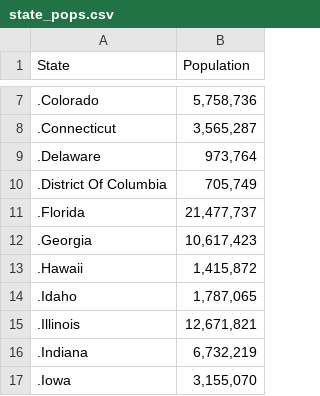
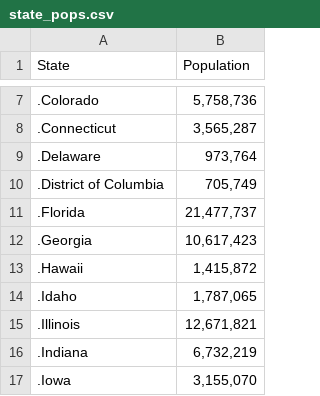
Before and after one commit to bubalis/DS1FinalPR, a CSV file: state_pops.csv, drawn as a sheet; only a part is shown, gaps mark what is left out.

Commit message:
data cleaning and figures

```diff
--- a/state_pops.csv
+++ b/state_pops.csv
@@ -9,3 +9,3 @@
 .Delaware,"973,764"
-.District Of Columbia,"705,749"
+.District of Columbia,"705,749"
 .Florida,"21,477,737"
```
Also changed, not shown: 29 other files.
